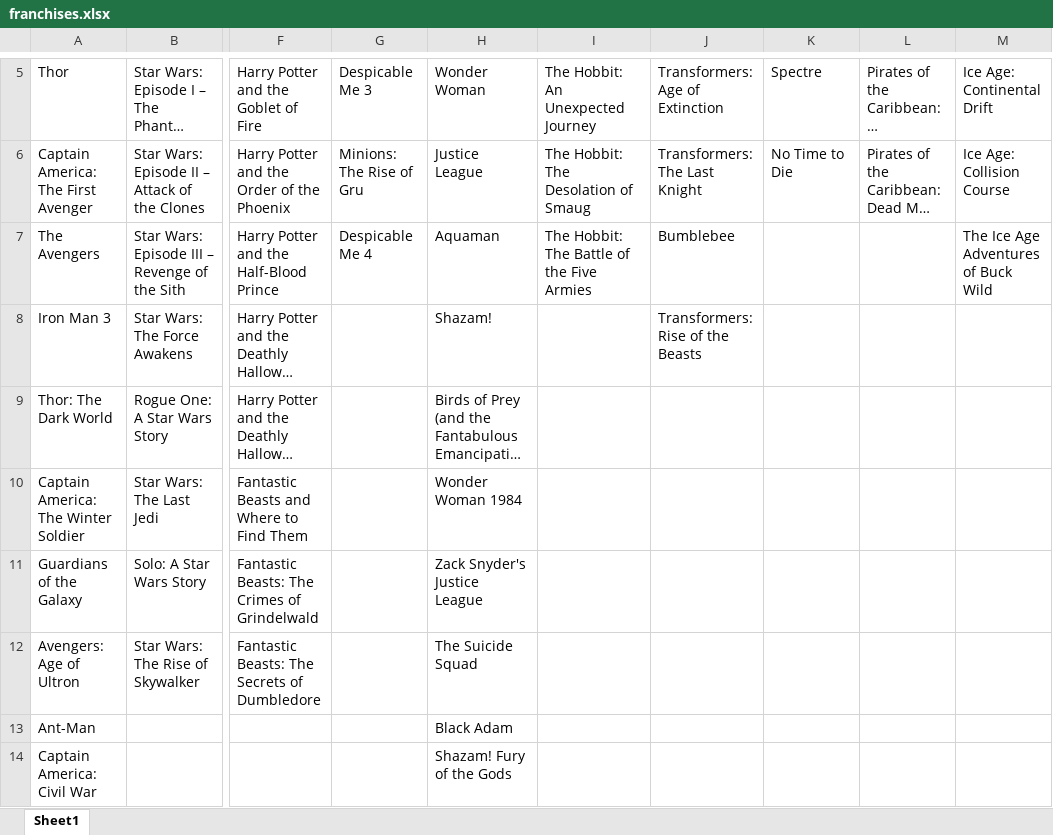
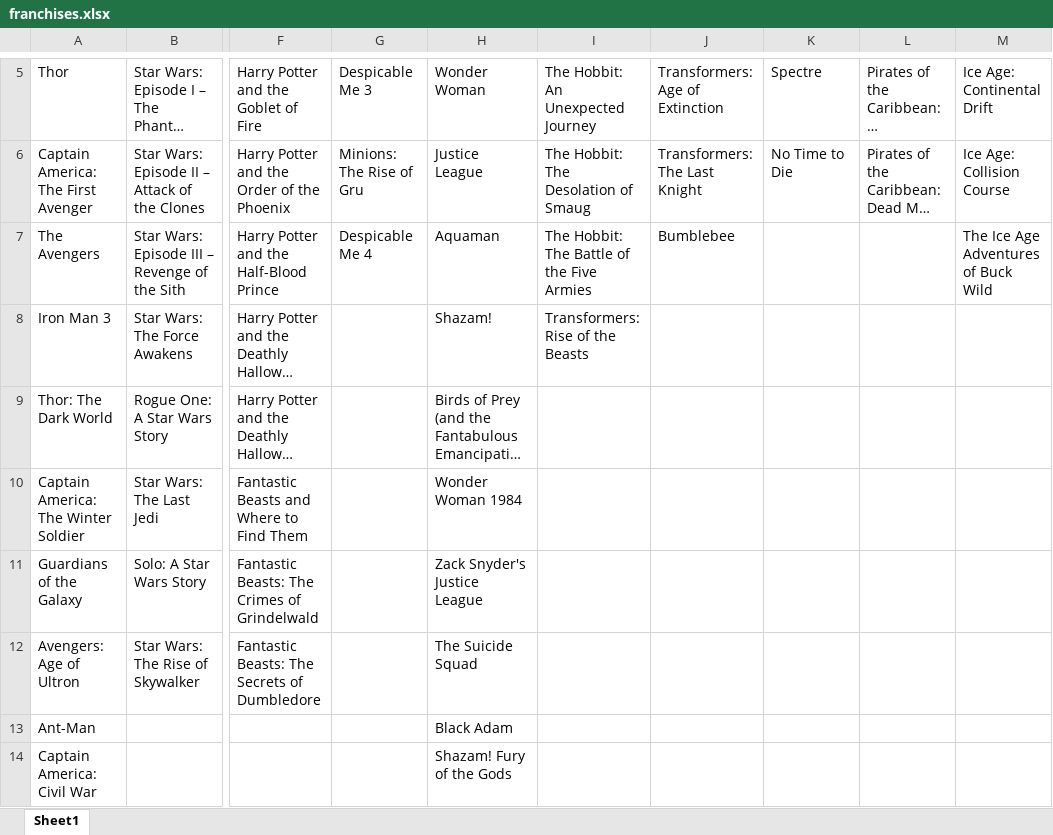
Before and after one commit to wmanicom10/StatsAutomator, an Excel workbook: franchises.xlsx, sheet Sheet1, drawn as a sheet; only a part is shown, gaps mark what is left out; long unchanged cells end in …; values as stored, in another font and other column widths than the file's, no borders; the diff names each change by its address in the sheet, - before the commit and + after, or states it on an @@ line.

```diff
--- a/franchises.xlsx (sheet Sheet1)
+++ b/franchises.xlsx (sheet Sheet1)
-I8: (empty)
+I8: Transformers: Rise of the Beasts
-J8: Transformers: Rise of the Beasts
+J8: (empty)
```
Also changed, not shown: lists.xlsx, 10 other files.
